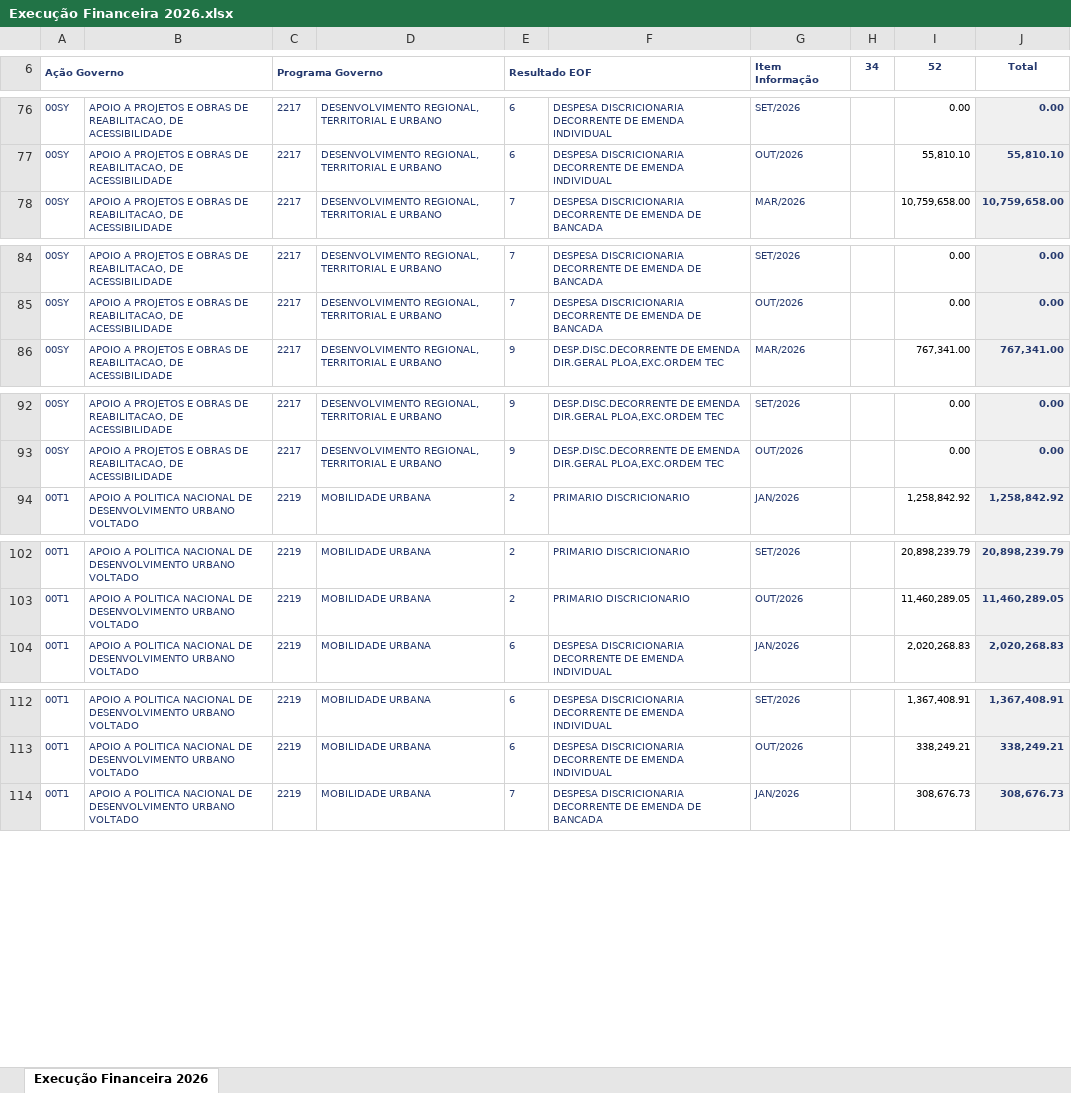
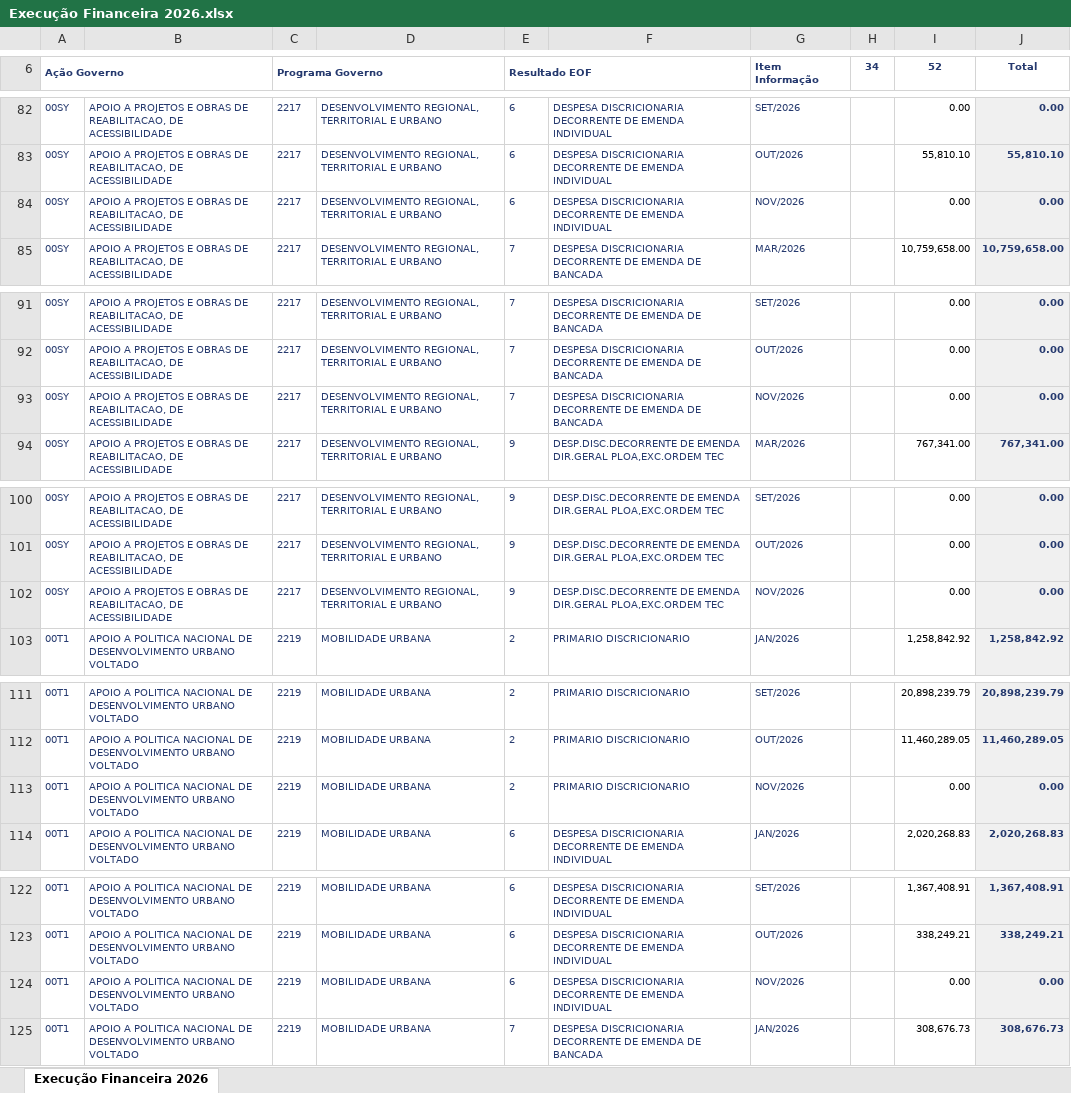
Before and after one commit to wproj-dev/orcamento.ogufgts, an Excel workbook: Execução Financeira 2026.xlsx, sheet Execução Financeira 2026, drawn as a sheet; only a part is shown, gaps mark what is left out; values as stored, in another font and other column widths than the file's, no borders; the diff covers the shown part only; the diff names each change by its address in the sheet, - before the commit and + after, or states it on an @@ line.

```diff
--- a/Execução Financeira 2026.xlsx (sheet Execução Financeira 2026)
+++ b/Execução Financeira 2026.xlsx (sheet Execução Financeira 2026)
+row 84: 00SY | APOIO A PROJETOS E OBRAS DE REABILITACAO, DE ACESSIBILIDADE | 2217 | DESENVOLVIMENTO REGIONAL, TERRITORIAL E URBANO | 6 | DESPESA DISCRICIONARIA DECORRENTE DE EMENDA INDIVIDUAL | NOV/2026 |  | 0.00 | 0.00
+row 93: 00SY | APOIO A PROJETOS E OBRAS DE REABILITACAO, DE ACESSIBILIDADE | 2217 | DESENVOLVIMENTO REGIONAL, TERRITORIAL E URBANO | 7 | DESPESA DISCRICIONARIA DECORRENTE DE EMENDA DE BANCADA | NOV/2026 |  | 0.00 | 0.00
+row 102: 00SY | APOIO A PROJETOS E OBRAS DE REABILITACAO, DE ACESSIBILIDADE | 2217 | DESENVOLVIMENTO REGIONAL, TERRITORIAL E URBANO | 9 | DESP.DISC.DECORRENTE DE EMENDA DIR.GERAL PLOA,EXC.ORDEM TEC | NOV/2026 |  | 0.00 | 0.00
+row 113: 00T1 | APOIO A POLITICA NACIONAL DE DESENVOLVIMENTO URBANO VOLTADO | 2219 | MOBILIDADE URBANA | 2 | PRIMARIO DISCRICIONARIO | NOV/2026 |  | 0.00 | 0.00
+row 124: 00T1 | APOIO A POLITICA NACIONAL DE DESENVOLVIMENTO URBANO VOLTADO | 2219 | MOBILIDADE URBANA | 6 | DESPESA DISCRICIONARIA DECORRENTE DE EMENDA INDIVIDUAL | NOV/2026 |  | 0.00 | 0.00
```
Also changed, not shown: 47 added rows, 1 removed row and 18 edited cells elsewhere in this sheet, EXECUÇÃO 2319 2026.xlsx, 2 other files.
